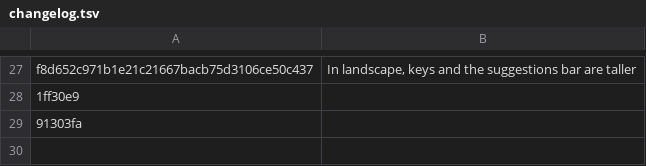
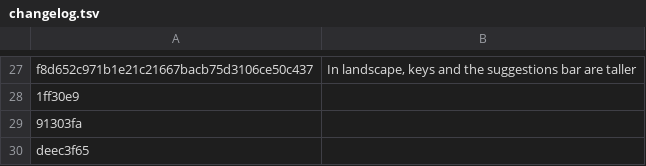
Before and after one commit to AVGVSTVS96/iikb, a TSV file: android/changelog.tsv, drawn as a sheet; only a part is shown, gaps mark what is left out; the diff names each change by its address in the sheet, - before the commit and + after, or states it on an @@ line.

Commit message:
chore(android): leave the trackpad's line moves off Android's changelog; they're iPhone only

```diff
--- a/android/changelog.tsv
+++ b/android/changelog.tsv
+row 30: deec3f65
```
